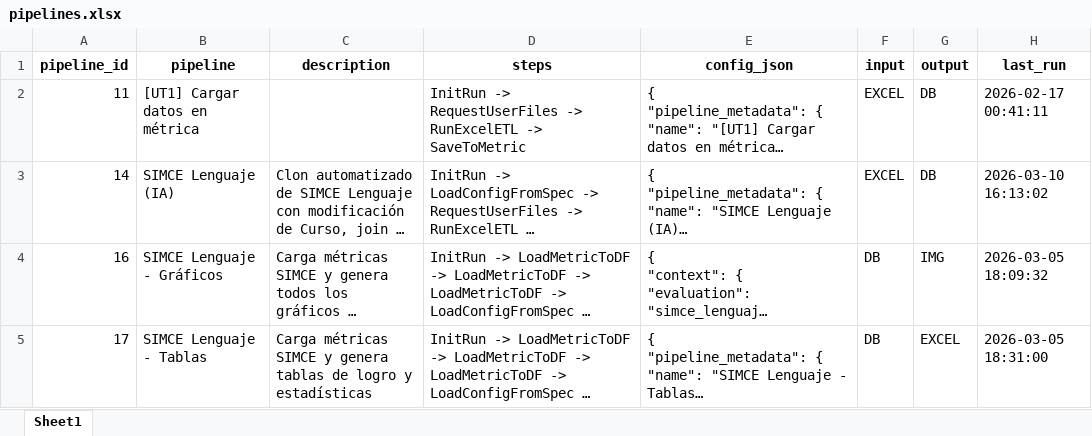
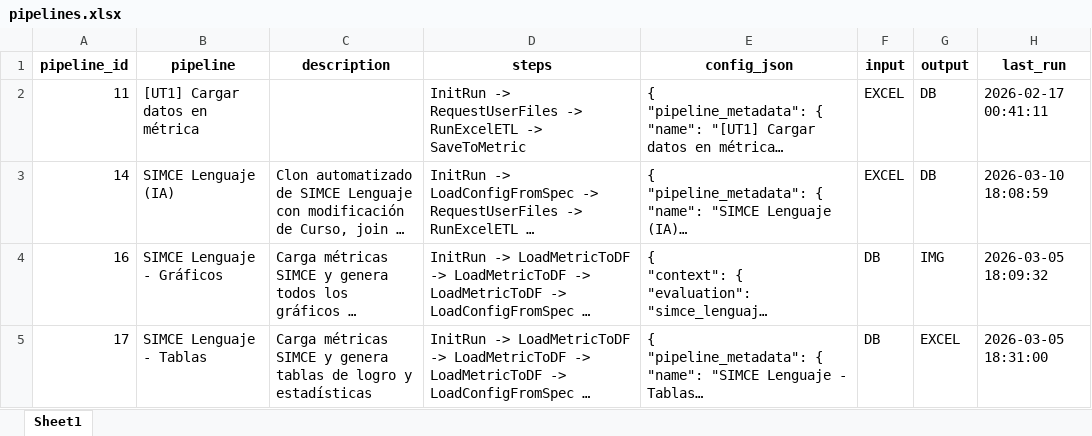
Before and after one commit to mgodoydiaz/report_generator, an Excel workbook: data/database/pipelines.xlsx, sheet Sheet1, drawn as a sheet; long unchanged cells end in …; values as stored, in another font and other column widths than the file's, no borders; the diff names each change by its address in the sheet, - before the commit and + after, or states it on an @@ line.

```diff
--- a/data/database/pipelines.xlsx (sheet Sheet1)
+++ b/data/database/pipelines.xlsx (sheet Sheet1)
-H3 (last_run): 2026-03-10 16:13:02
+H3 (last_run): 2026-03-10 18:08:59
```
Also changed, not shown: data/database/metric_data.xlsx, 1 other file.
